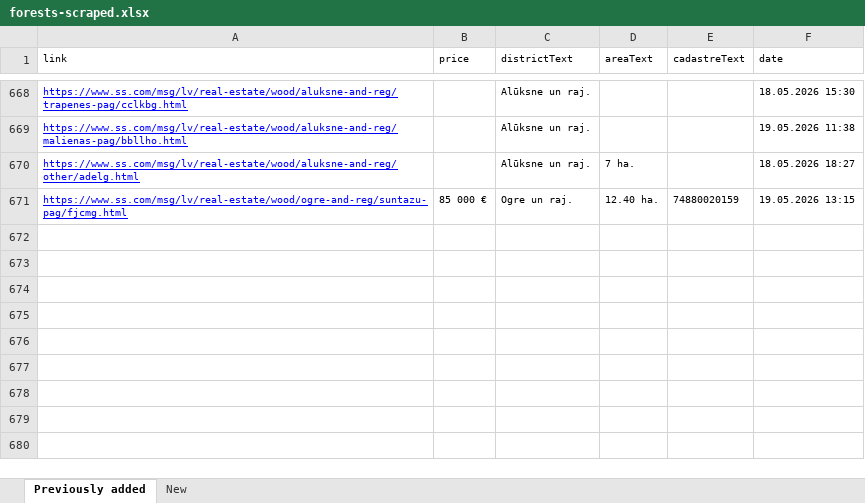
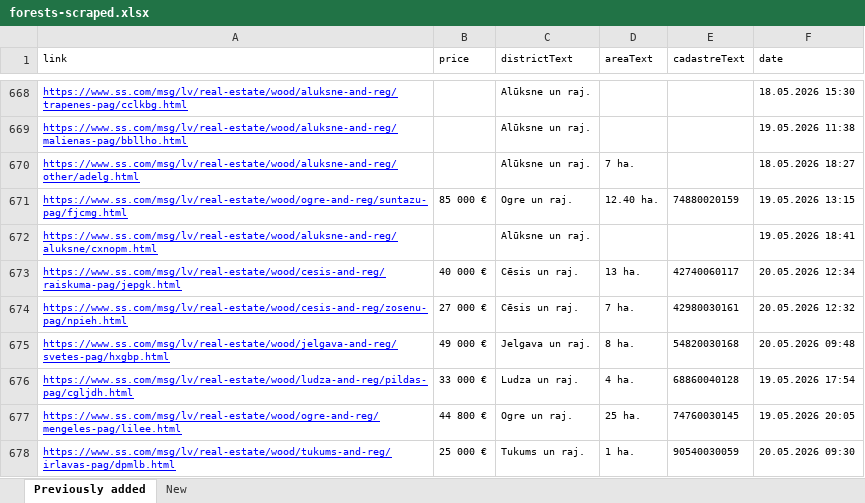
Before and after one commit to Martins-K/forest_land_scraper, an Excel workbook: forests-scraped.xlsx, sheet Previously added, drawn as a sheet; only a part is shown, gaps mark what is left out; values as stored, in another font and other column widths than the file's, no borders; the diff names each change by its address in the sheet, - before the commit and + after, or states it on an @@ line.

```diff
--- a/forests-scraped.xlsx (sheet Previously added)
+++ b/forests-scraped.xlsx (sheet Previously added)
+row 672: https://www.ss.com/msg/lv/real-estate/wood/aluksne-and-reg/aluksne/cxnopm.html |  | Alūksne un raj. |  |  | 19.05.2026 18:41
+row 673: https://www.ss.com/msg/lv/real-estate/wood/cesis-and-reg/raiskuma-pag/jepgk.html | 40 000 € | Cēsis un raj. | 13 ha. | 42740060117 | 20.05.2026 12:34
+row 674: https://www.ss.com/msg/lv/real-estate/wood/cesis-and-reg/zosenu-pag/npieh.html | 27 000 € | Cēsis un raj. | 7 ha. | 42980030161 | 20.05.2026 12:32
+row 675: https://www.ss.com/msg/lv/real-estate/wood/jelgava-and-reg/svetes-pag/hxgbp.html | 49 000 € | Jelgava un raj. | 8 ha. | 54820030168 | 20.05.2026 09:48
+row 676: https://www.ss.com/msg/lv/real-estate/wood/ludza-and-reg/pildas-pag/cgljdh.html | 33 000 € | Ludza un raj. | 4 ha. | 68860040128 | 19.05.2026 17:54
+row 677: https://www.ss.com/msg/lv/real-estate/wood/ogre-and-reg/mengeles-pag/lilee.html | 44 800 € | Ogre un raj. | 25 ha. | 74760030145 | 19.05.2026 20:05
+row 678: https://www.ss.com/msg/lv/real-estate/wood/tukums-and-reg/irlavas-pag/dpmlb.html | 25 000 € | Tukums un raj. | 1 ha. | 90540030059 | 20.05.2026 09:30
```
Also changed, not shown: sheet New.
